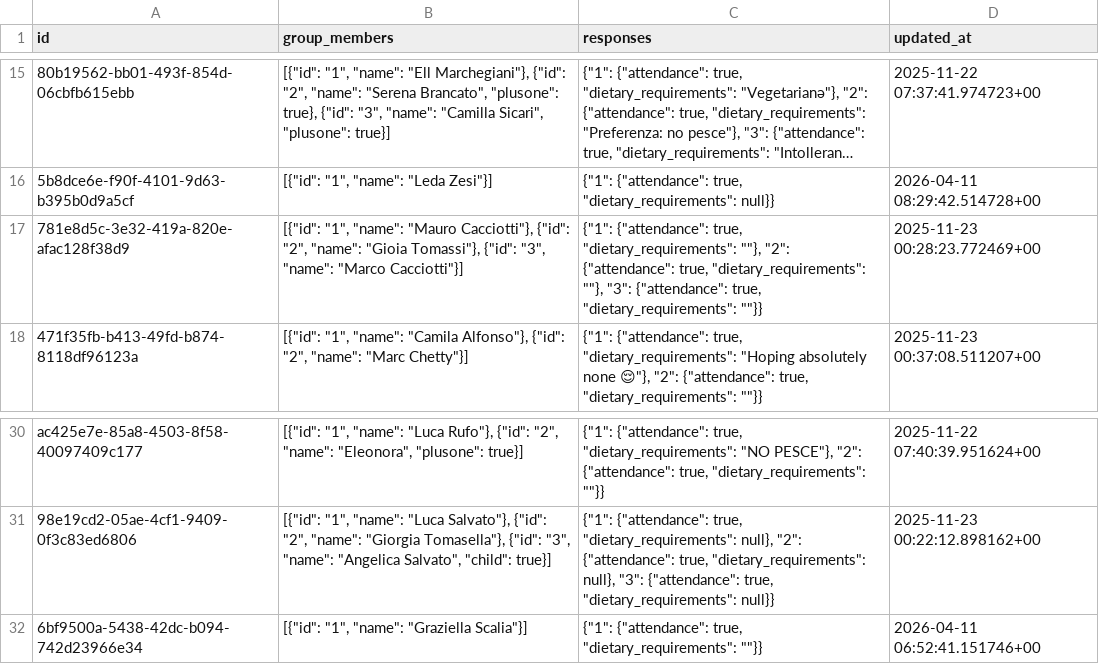
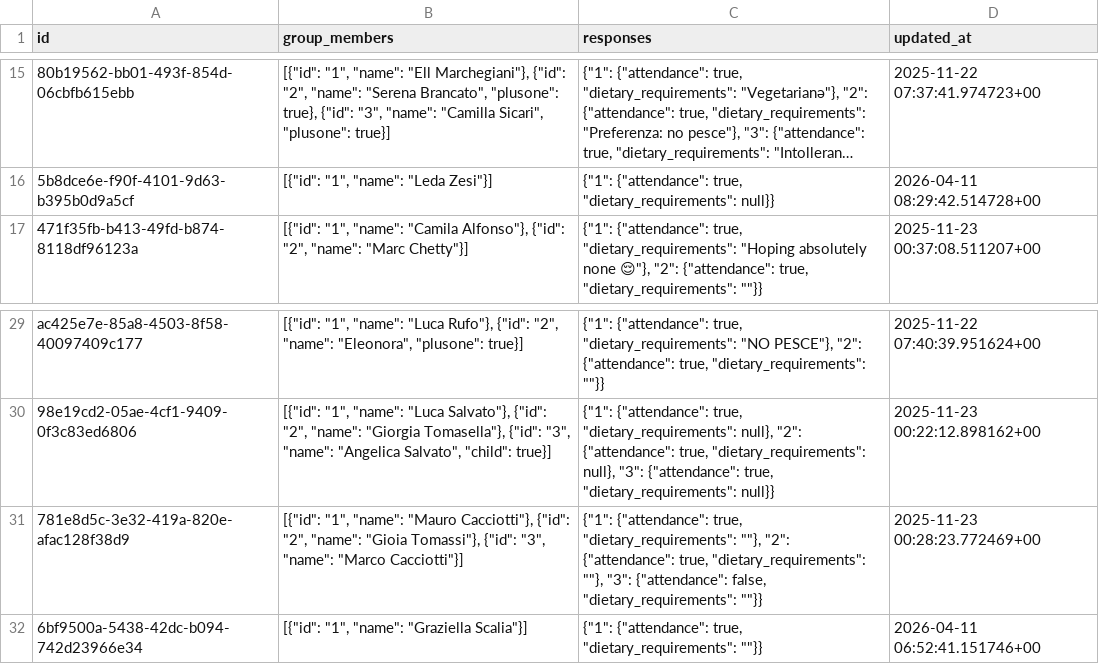
Before and after one commit to atteggiani/davide-and-jennifer, a CSV file: backups/guests.csv, drawn as a sheet; only a part is shown, gaps mark what is left out; long unchanged cells end in ….

```diff
--- a/backups/guests.csv
+++ b/backups/guests.csv
@@ -16,3 +16,2 @@ id,group_members,responses,updated_at
 5b8dce6e-f90f-4101-9d63-b395b0d9a5cf,"[{""id"": ""1"", ""name"": ""Leda Zesi""}]","{""1"": {""attendance"": true, ""dietary_requirements"": null}}","2026-04-11 08:29:42.514728+00"
-781e8d5c-3e32-419a-820e-afac128f38d9,"[{""id"": ""1"", ""name"": ""Mauro Cacciotti""}, {""id"": ""2"", ""name"": ""Gioia Tomassi""}, {""id"": ""3"", ""name"": ""Marco Cacciotti""}]","{""1"": {""attendance"": true, ""dietary_requirements"": """"}, ""2"": {""attendance"": true, ""dietary_requirements"": """"}, ""3"": {""attendance"": true, ""dietary_requirements"": """"}}","2025-11-23 00:28:23.772469+00"
 471f35fb-b413-49fd-b874-8118df96123a,"[{""id"": ""1"", ""name"": ""Camila Alfonso""}, {""id"": ""2"", ""name"": ""Marc Chetty""}]","{""1"": {""attendance"": true, ""dietary_requirements"": ""Hoping absolutely none 😌""}, ""2"": {""attendance"": true, ""dietary_requirements"": """"}}","2025-11-23 00:37:08.511207+00"
@@ -31,2 +30,3 @@ ac425e7e-85a8-4503-8f58-40097409c177,"[{""id"": ""1"", ""name"": ""Luca Rufo""},
 98e19cd2-05ae-4cf1-9409-0f3c83ed6806,"[{""id"": ""1"", ""name"": ""Luca Salvato""}, {""id"": ""2"", ""name"": ""Giorgia Tomasella""}, {""id"": ""3"", ""name"": ""Angelica Salvato"", ""child"": true}]","{""1"": {""attendance"": true, ""dietary_requirements"": null}, ""2"": {""attendance"": true, ""dietary_requirements"": null}, ""3"": {""attendance"": true, ""dietary_requirements"": null}}","2025-11-23 00:22:12.898162+00"
+781e8d5c-3e32-419a-820e-afac128f38d9,"[{""id"": ""1"", ""name"": ""Mauro Cacciotti""}, {""id"": ""2"", ""name"": ""Gioia Tomassi""}, {""id"": ""3"", ""name"": ""Marco Cacciotti""}]","{""1"": {""attendance"": true, ""dietary_requirements"": """"}, ""2"": {""attendance"": true, ""dietary_requirements"": """"}, ""3"": {""attendance"": false, ""dietary_requirements"": """"}}","2025-11-23 00:28:23.772469+00"
 6bf9500a-5438-42dc-b094-742d23966e34,"[{""id"": ""1"", ""name"": ""Graziella Scalia""}]","{""1"": {""attendance"": true, ""dietary_requirements"": """"}}","2026-04-11 06:52:41.151746+00"
```
Also changed, not shown: backups/guest_auth.csv, backups/ip_rate_limits.csv.
